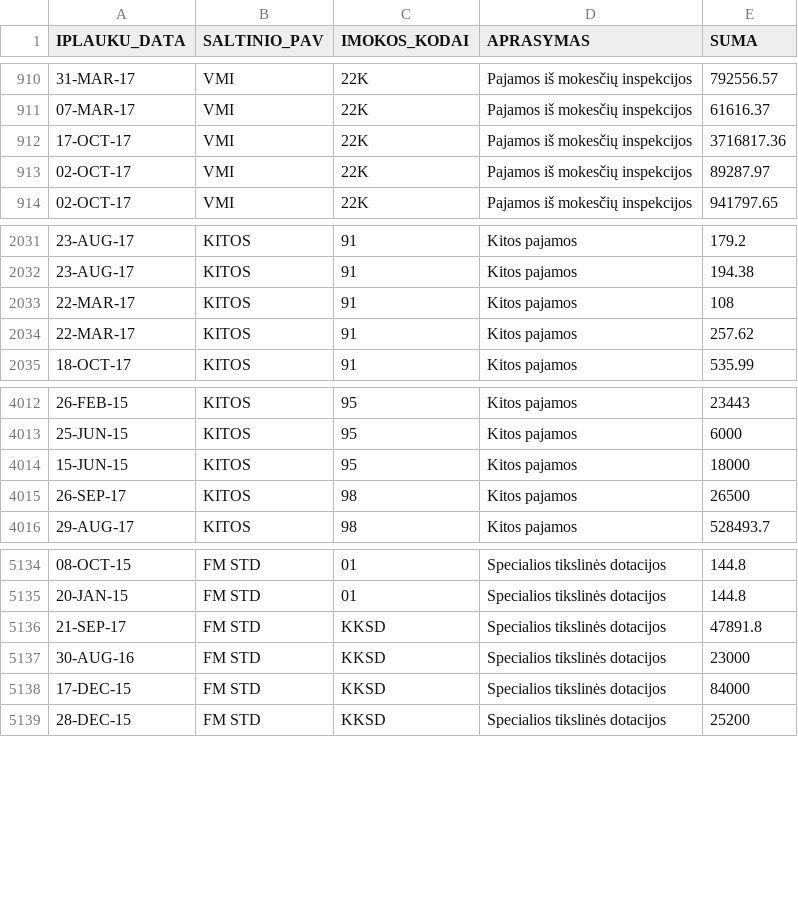
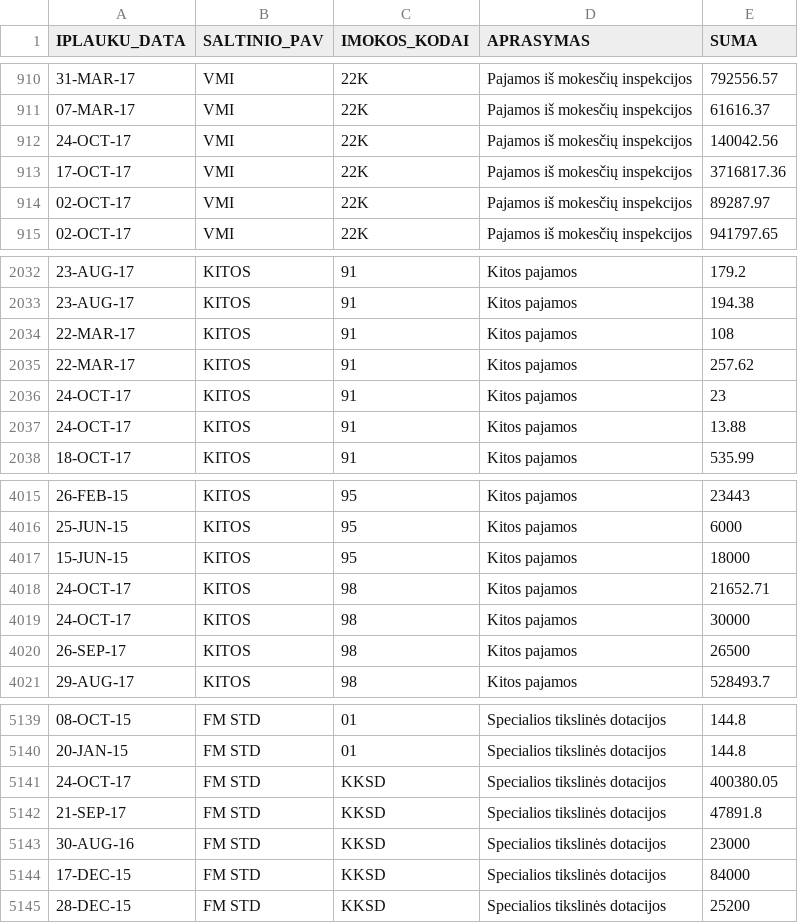
Before and after one commit to vilnius/biudzetas, a CSV file: data/6_biudzeto_iplauku_suvestine.csv, drawn as a sheet; only a part is shown, gaps mark what is left out.

```diff
--- a/data/6_biudzeto_iplauku_suvestine.csv
+++ b/data/6_biudzeto_iplauku_suvestine.csv
@@ -911,2 +911,3 @@ IPLAUKU_DATA;SALTINIO_PAV;IMOKOS_KODAI;APRASYMAS;SUMA
 07-MAR-17;VMI;22K;"Pajamos iš mokesčių inspekcijos";61616.37
+24-OCT-17;VMI;22K;"Pajamos iš mokesčių inspekcijos";140042.56
 17-OCT-17;VMI;22K;"Pajamos iš mokesčių inspekcijos";3716817.36
@@ -2034,2 +2035,4 @@ IPLAUKU_DATA;SALTINIO_PAV;IMOKOS_KODAI;APRASYMAS;SUMA
 22-MAR-17;KITOS;91;"Kitos pajamos";257.62
+24-OCT-17;KITOS;91;"Kitos pajamos";23
+24-OCT-17;KITOS;91;"Kitos pajamos";13.88
 18-OCT-17;KITOS;91;"Kitos pajamos";535.99
@@ -4014,2 +4017,4 @@ IPLAUKU_DATA;SALTINIO_PAV;IMOKOS_KODAI;APRASYMAS;SUMA
 15-JUN-15;KITOS;95;"Kitos pajamos";18000
+24-OCT-17;KITOS;98;"Kitos pajamos";21652.71
+24-OCT-17;KITOS;98;"Kitos pajamos";30000
 26-SEP-17;KITOS;98;"Kitos pajamos";26500
@@ -5135,2 +5140,3 @@ IPLAUKU_DATA;SALTINIO_PAV;IMOKOS_KODAI;APRASYMAS;SUMA
 20-JAN-15;"FM STD";01;"Specialios tikslinės dotacijos";144.8
+24-OCT-17;"FM STD";KKSD;"Specialios tikslinės dotacijos";400380.05
 21-SEP-17;"FM STD";KKSD;"Specialios tikslinės dotacijos";47891.8
```
Also changed, not shown: 2 other files.
